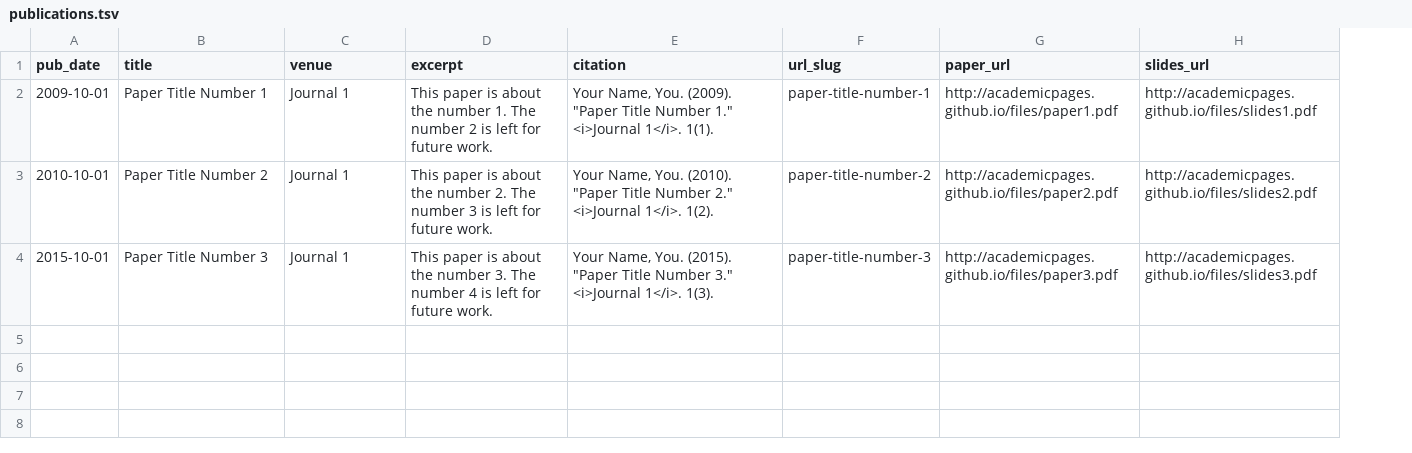
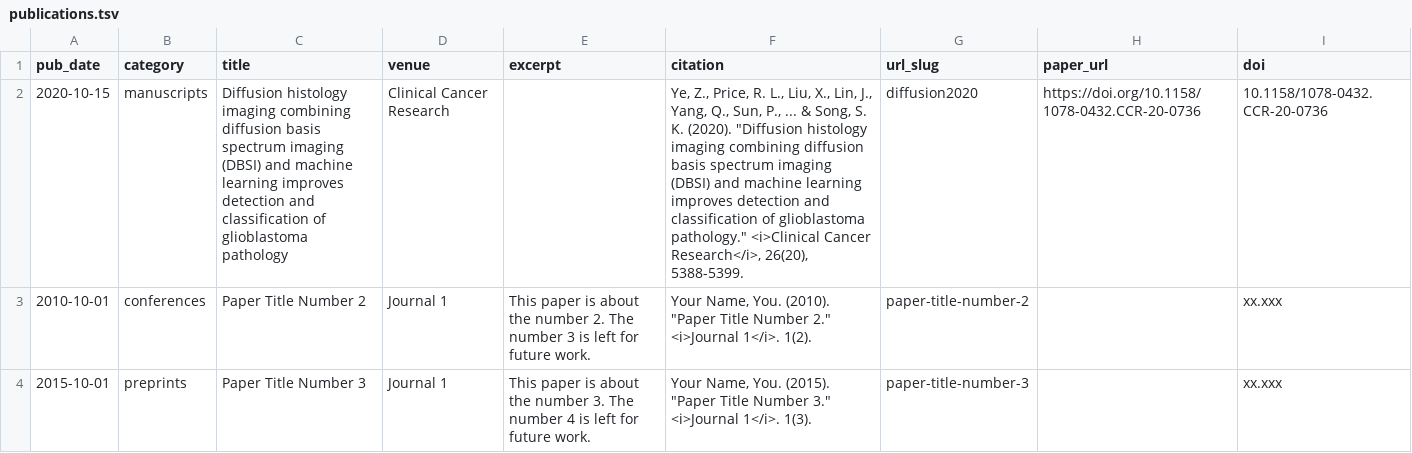
Before and after one commit to xr-cc/xr-cc.github.io, a TSV file: markdown_generator/publications.tsv, drawn as a sheet; removed rows and columns are numbered as before the commit, all else as after; the diff names each change by its address in the sheet, - before the commit and + after, or states it on an @@ line.

Commit message:
markdown generate pubs

```diff
--- a/markdown_generator/publications.tsv
+++ b/markdown_generator/publications.tsv
+column B (category), rows 3-4: conferences | preprints
-column H (slides_url), rows 3-4: http://academicpages.github.io/files/slides2.pdf | http://academicpages.github.io/files/slides3.pdf
+column I (doi), rows 3-4: xx.xxx | xx.xxx
-row 2: 2009-10-01 | Paper Title Number 1 | Journal 1 | This paper is about the number 1. The number 2 is left for future work. | Your Name, You. (2009). "Paper Title Number 1." <i>Journal 1</i>. 1(1). | paper-title-number-1 | http://academicpages.github.io/files/paper1.pdf | http://academicpages.github.io/files/slides1.pdf
+row 2: 2020-10-15 | manuscripts | Diffusion histology imaging combining diffusion basis spectrum imaging (DBSI) and machine learning improves detection and classification of glioblastoma pathology | Clinical Cancer Research |  | Ye, Z., Price, R. L., Liu, X., Lin, J., Yang, Q., Sun, P., ... & Song, S. K. (2020). "Diffusion histology imaging combining diffusion basis spectrum imaging (DBSI) and machine learning improves detection and classification of glioblastoma pathology." <i>Clinical Cancer Research</i>, 26(20), 5388-5399. | diffusion2020 | https://doi.org/10.1158/1078-0432.CCR-20-0736 | 10.1158/1078-0432.CCR-20-0736
-H3 (paper_url): http://academicpages.github.io/files/paper2.pdf
+H3 (paper_url): (empty)
-H4 (paper_url): http://academicpages.github.io/files/paper3.pdf
+H4 (paper_url): (empty)
```
Also changed, not shown: 1 other file.
